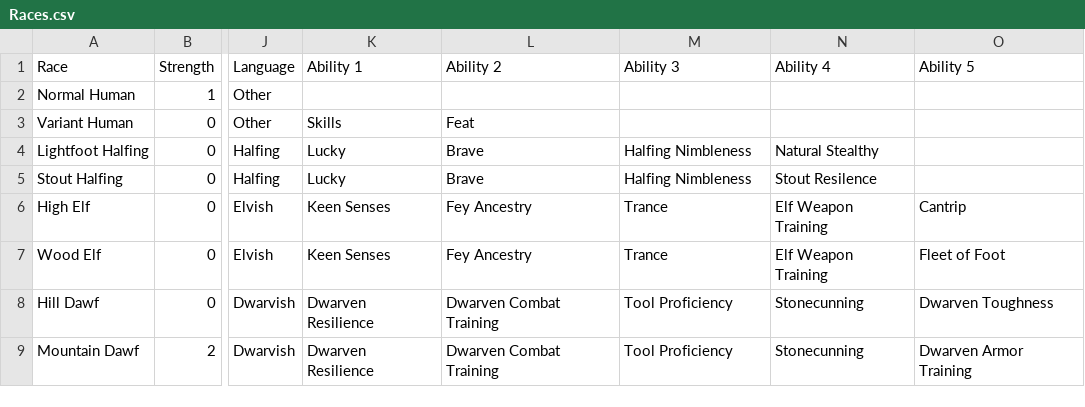
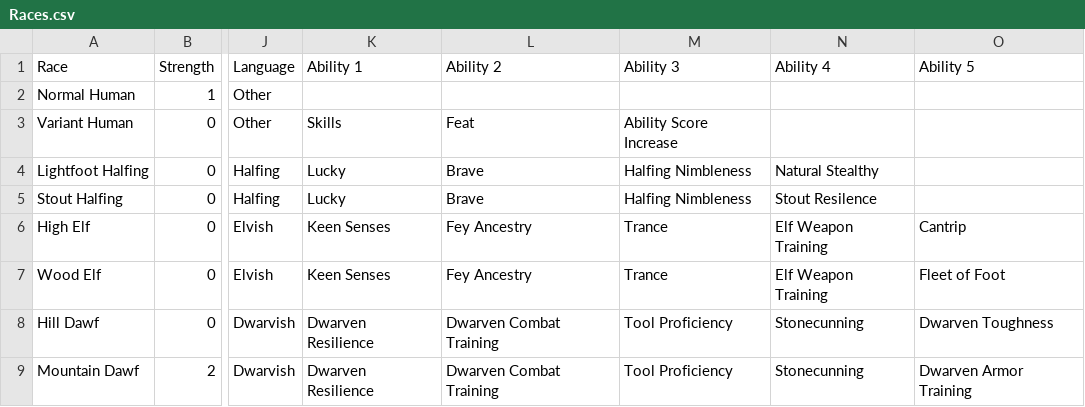
Before and after one commit to seb-sojka/adventureLeagueDnD, a CSV file: Races.csv, drawn as a sheet; only a part is shown, gaps mark what is left out; the diff names each change by its address in the sheet, - before the commit and + after, or states it on an @@ line.

```diff
--- a/Races.csv
+++ b/Races.csv
-M3 (Ability 3): (empty)
+M3 (Ability 3): Ability Score Increase
```
Also changed, not shown: Abilities.csv, 1 other file.
